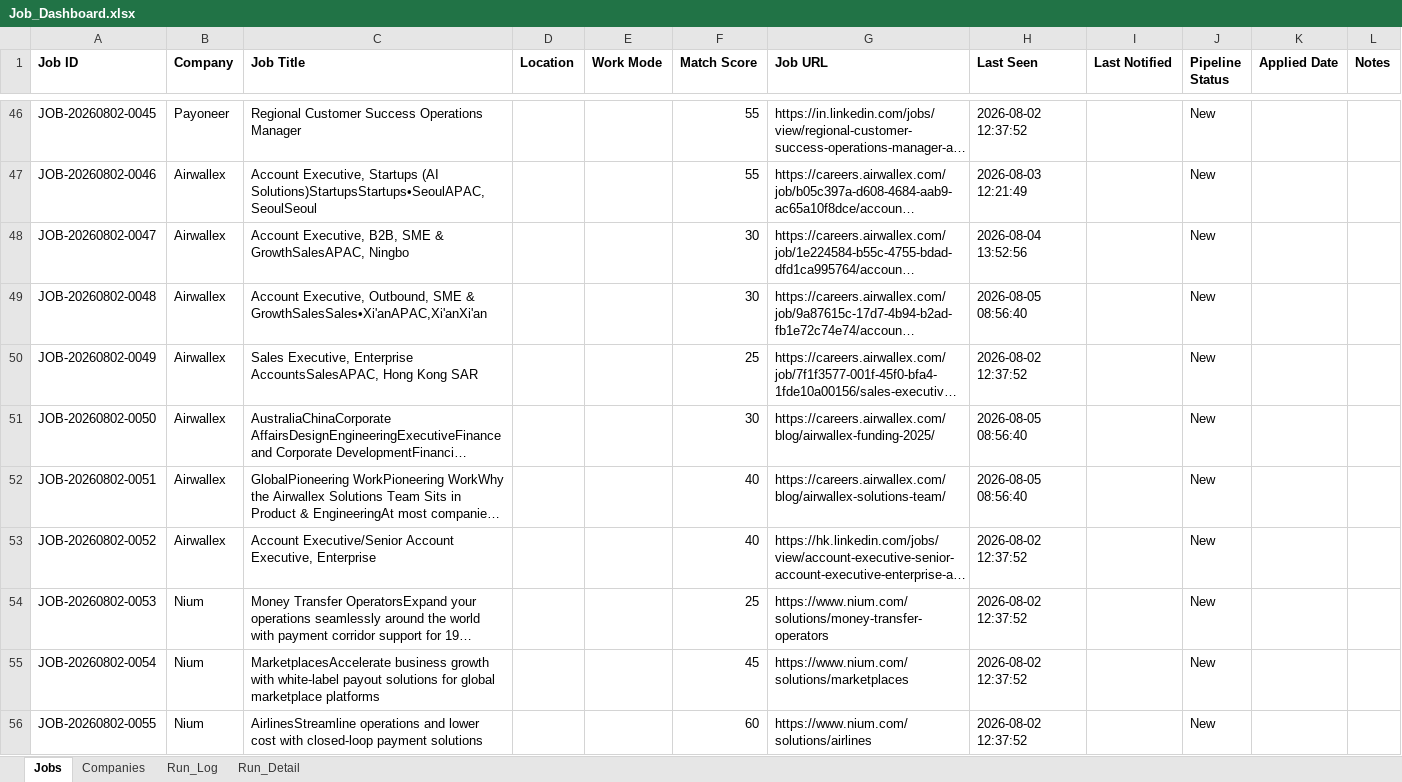
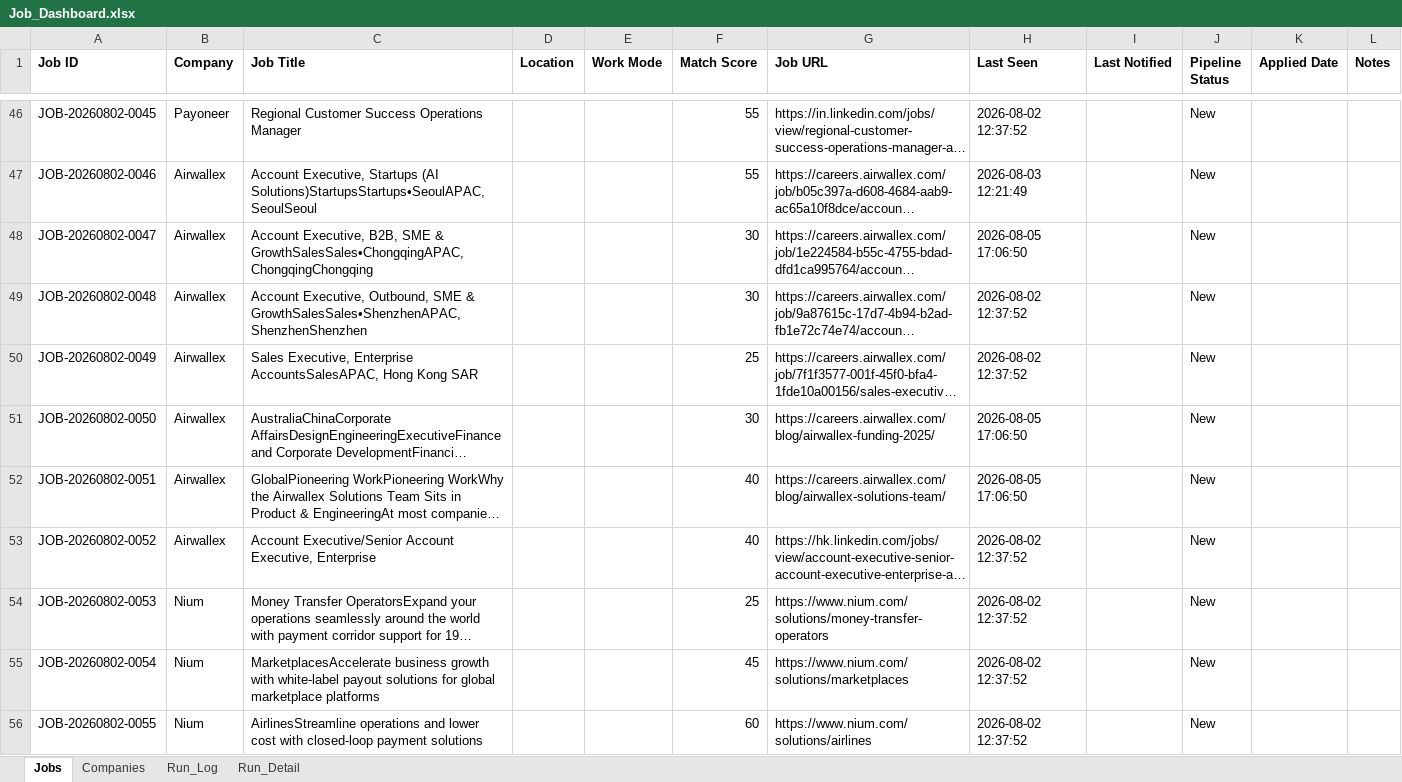
Before and after one commit to sabrinahan93-byte/PCIP, an Excel workbook: output/Job_Dashboard.xlsx, sheet Jobs, drawn as a sheet; only a part is shown, gaps mark what is left out; long unchanged cells end in …; values as stored, in another font and other column widths than the file's, no borders; the diff covers the shown part only; the diff names each change by its address in the sheet, - before the commit and + after, or states it on an @@ line.

```diff
--- a/output/Job_Dashboard.xlsx (sheet Jobs)
+++ b/output/Job_Dashboard.xlsx (sheet Jobs)
-C48 (Job Title): …SME & GrowthSalesAPAC, Ningbo
+C48 (Job Title): …SME & GrowthSalesSales•ChongqingAPAC,ChongqingChongqing
-H48 (Last Seen): 2026-08-04 13:52:56
+H48 (Last Seen): 2026-08-05 17:06:50
-C49 (Job Title): …SME & GrowthSalesSales•Xi'anAPAC,Xi'anXi'an
+C49 (Job Title): …SME & GrowthSalesSales•ShenzhenAPAC,ShenzhenShenzhen
-H49 (Last Seen): 2026-08-05 08:56:40
+H49 (Last Seen): 2026-08-02 12:37:52
-H51:H52 (Last Seen): 2026-08-05 08:56:40
+H51:H52 (Last Seen): 2026-08-05 17:06:50
```
Also changed, not shown: 13 added rows and 108 edited cells elsewhere in this sheet, sheet Run_Detail, sheet Run_Log.
